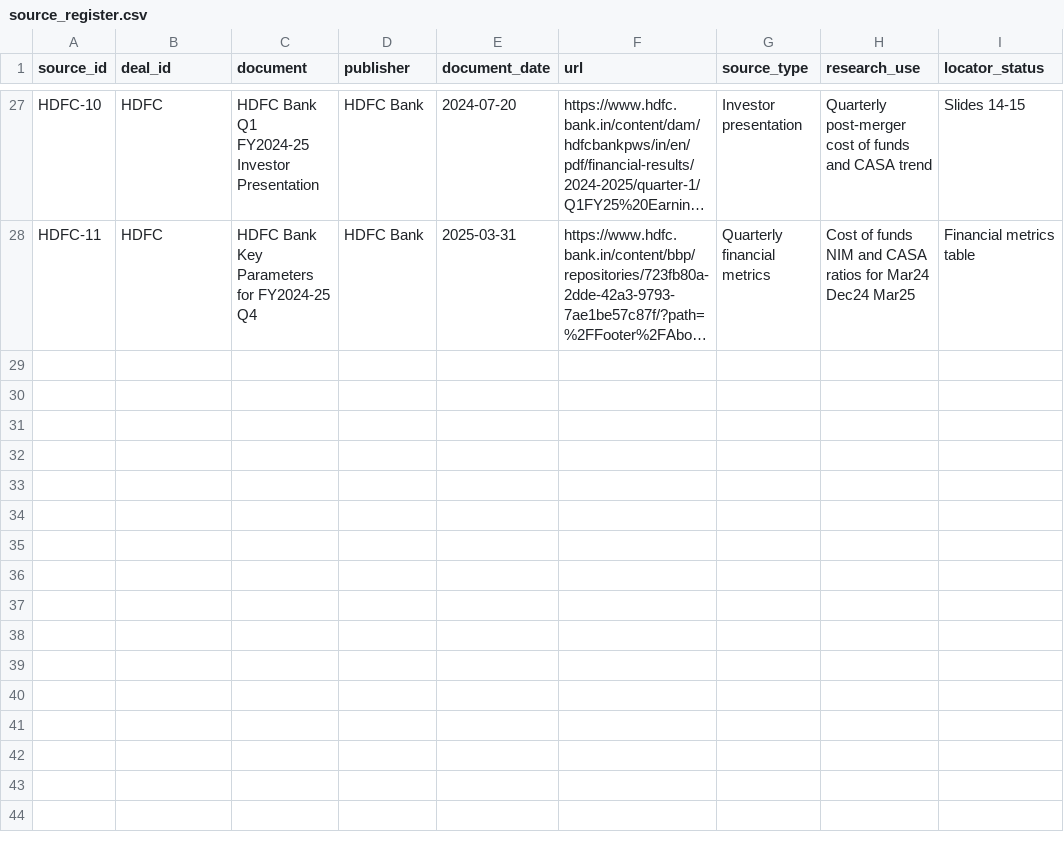
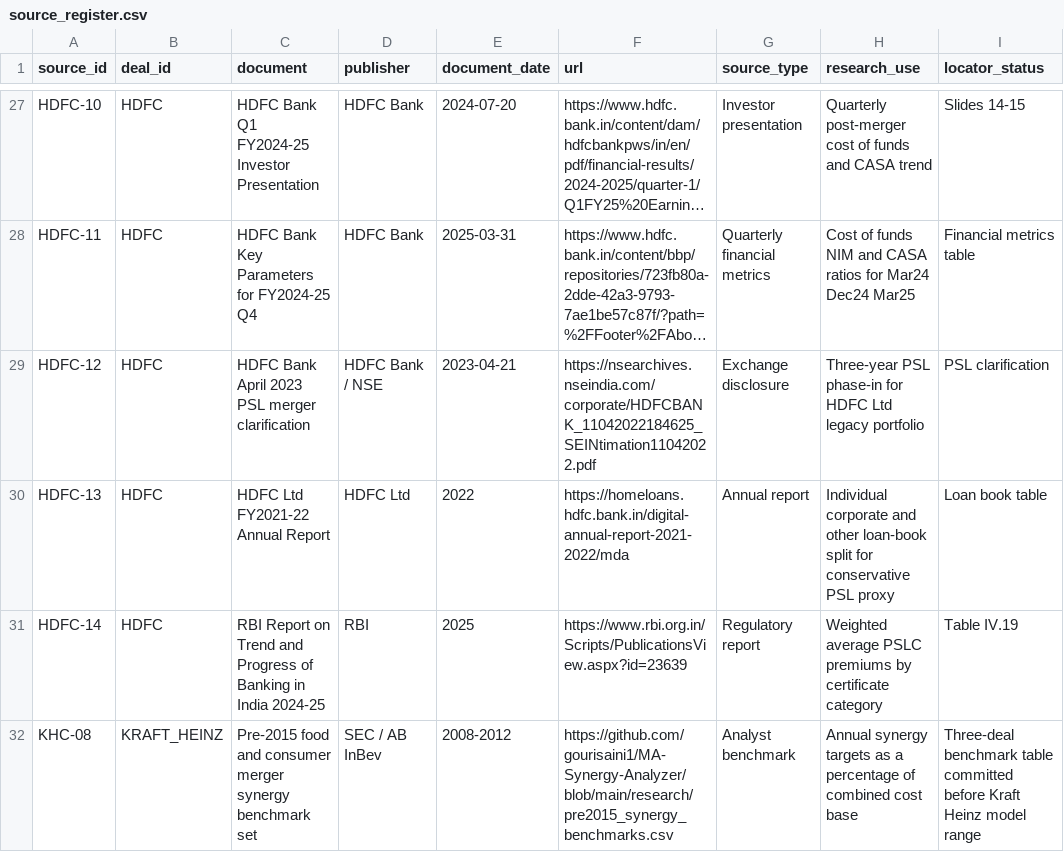
Before and after one commit to gourisaini1/MA-Synergy-Analyzer, a CSV file: data/source_register.csv, drawn as a sheet; only a part is shown, gaps mark what is left out; long unchanged cells end in …; the diff names each change by its address in the sheet, - before the commit and + after, or states it on an @@ line.

Commit message:
Register PSL and pre-2015 synergy benchmark sources

```diff
--- a/data/source_register.csv
+++ b/data/source_register.csv
+row 29: HDFC-12 | HDFC | HDFC Bank April 2023 PSL merger clarification | HDFC Bank / NSE | 2023-04-21 | https://nsearchives.nseindia.com/corporate/HDFCBANK_11042022184625_SEINtimation11042022.pdf | Exchange disclosure | Three-year PSL phase-in for HDFC Ltd legacy portfolio | PSL clarification
+row 30: HDFC-13 | HDFC | HDFC Ltd FY2021-22 Annual Report | HDFC Ltd | 2022 | https://homeloans.hdfc.bank.in/digital-annual-report-2021-2022/mda | Annual report | Individual corporate and other loan-book split for conservative PSL proxy | Loan book table
+row 31: HDFC-14 | HDFC | RBI Report on Trend and Progress of Banking in India 2024-25 | RBI | 2025 | https://www.rbi.org.in/Scripts/PublicationsView.aspx?id=23639 | Regulatory report | Weighted average PSLC premiums by certificate category | Table IV.19
+row 32: KHC-08 | KRAFT_HEINZ | Pre-2015 food and consumer merger synergy benchmark set | SEC / AB InBev | 2008-2012 | https://github.com/gourisaini1/MA-Synergy-Analyzer/blob/main/research/pre2015_synergy_benchmarks.csv | Analyst benchmark | Annual synergy targets as a percentage of combined cost base | Three-deal benchmark table committed before Kraft Heinz model range
```
